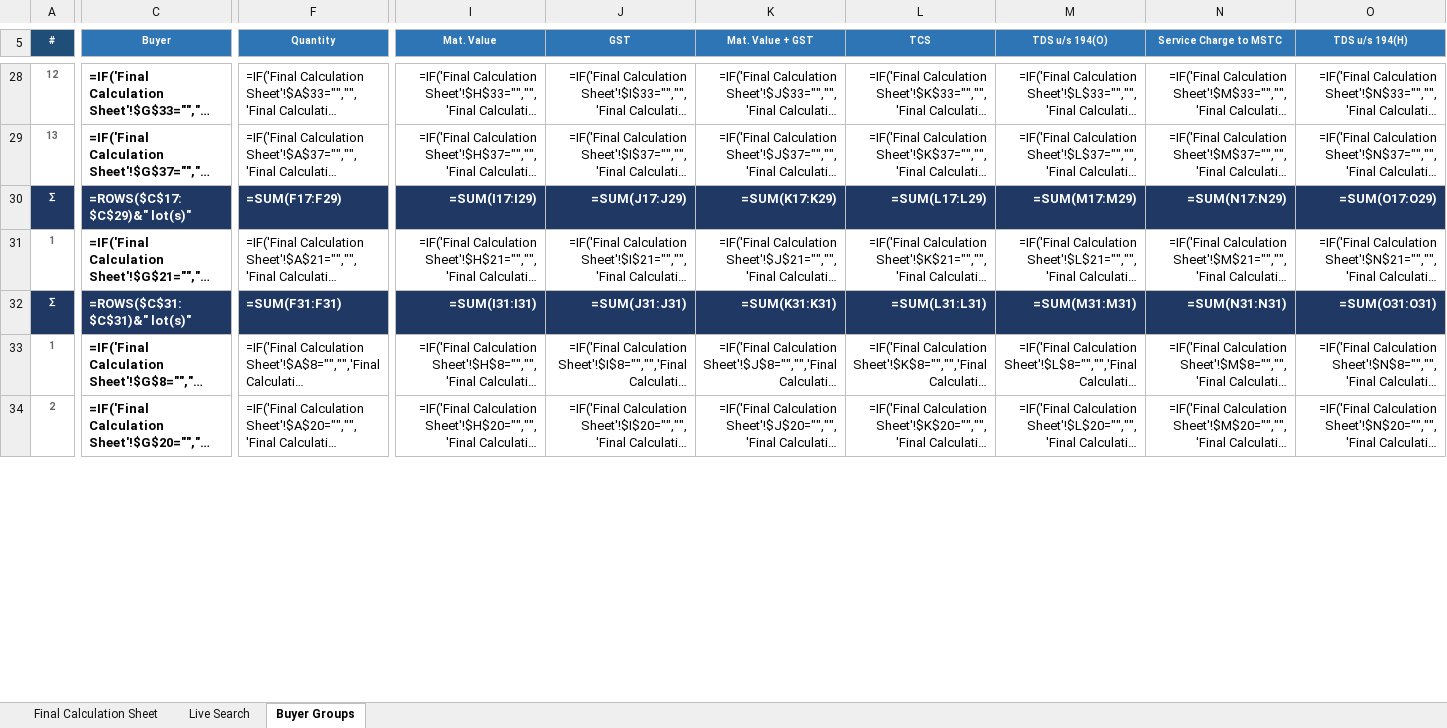
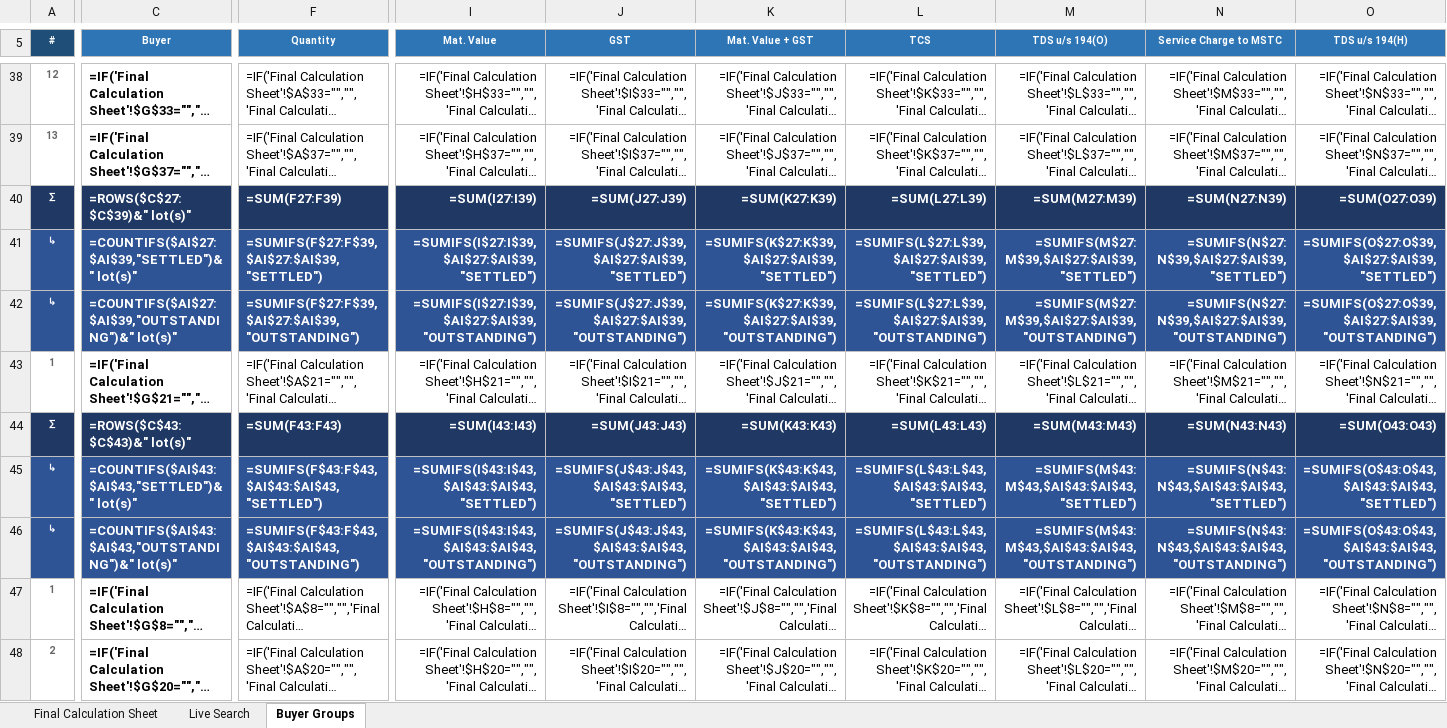
Before and after one commit to piyush4315/09.09.2026, an Excel workbook: Search any withot error.xlsx, sheet Buyer Groups, drawn as a sheet; only a part is shown, gaps mark what is left out; long unchanged cells end in …; values as stored, in another font and other column widths than the file's, no borders; formulas without a stored value are shown as written; conditional formats not drawn; addresses are those after the commit; rows hold the shown columns only; the diff covers the shown part only; the diff names each change by its address in the sheet, - before the commit and + after, or states it on an @@ line.

Commit message:
Buyer Groups: settled/unsettled split under every subtotal
- Two live rows under each buyer subtotal (and under TOTAL):
  settled lots (short <= Rs. 5) and unsettled lots, each with lot
  count and separate money totals via SUMIFS/COUNTIFS
- Repaired all row references after insertion (openpyxl does not
  adjust formulas); outlines and conditional formats preserved

Co-authored-by: arena-agent <297053741+arena-agent@users.noreply.github.com>

```diff
--- a/Search any withot error.xlsx (sheet Buyer Groups)
+++ b/Search any withot error.xlsx (sheet Buyer Groups)
-C40 (Buyer): =ROWS($C$17:$C$29)&" lot(s)"
+C40 (Buyer): =ROWS($C$27:$C$39)&" lot(s)"
-F40 (Quantity): =SUM(F17:F29)
+F40 (Quantity): =SUM(F27:F39)
-I40 (Mat. Value): =SUM(I17:I29)
+I40 (Mat. Value): =SUM(I27:I39)
-J40 (GST): =SUM(J17:J29)
+J40 (GST): =SUM(J27:J39)
-K40 (Mat. Value + GST): =SUM(K17:K29)
+K40 (Mat. Value + GST): =SUM(K27:K39)
-L40 (TCS): =SUM(L17:L29)
+L40 (TCS): =SUM(L27:L39)
-M40 (TDS u/s 194(O)): =SUM(M17:M29)
+M40 (TDS u/s 194(O)): =SUM(M27:M39)
-N40 (Service Charge to MSTC): =SUM(N17:N29)
+N40 (Service Charge to MSTC): =SUM(N27:N39)
-O40 (TDS u/s 194(H)): =SUM(O17:O29)
+O40 (TDS u/s 194(H)): =SUM(O27:O39)
+row 41: ↳ | =COUNTIFS($AI$27:$AI$39,"SETTLED")&" lot(s)" | =SUMIFS(F$27:F$39,$AI$27:$AI$39,"SETTLED") | =SUMIFS(I$27:I$39,$AI$27:$AI$39,"SETTLED") | =SUMIFS(J$27:J$39,$AI$27:$AI$39,"SETTLED") | =SUMIFS(K$27:K$39,$AI$27:$AI$39,"SETTLED") | =SUMIFS(L$27:L$39,$AI$27:$AI$39,"SETTLED") | =SUMIFS(M$27:M$39,$AI$27:$AI$39,"SETTLED") | =SUMIFS(N$27:N$39,$AI$27:$AI$39,"SETTLED") | =SUMIFS(O$27:O$39,$AI$27:$AI$39,"SETTLED")
+row 42: ↳ | =COUNTIFS($AI$27:$AI$39,"OUTSTANDING")&" lot(s)" | =SUMIFS(F$27:F$39,$AI$27:$AI$39,"OUTSTANDING") | =SUMIFS(I$27:I$39,$AI$27:$AI$39,"OUTSTANDING") | =SUMIFS(J$27:J$39,$AI$27:$AI$39,"OUTSTANDING") | =SUMIFS(K$27:K$39,$AI$27:$AI$39,"OUTSTANDING") | =SUMIFS(L$27:L$39,$AI$27:$AI$39,"OUTSTANDING") | =SUMIFS(M$27:M$39,$AI$27:$AI$39,"OUTSTANDING") | =SUMIFS(N$27:N$39,$AI$27:$AI$39,"OUTSTANDING") | =SUMIFS(O$27:O$39,$AI$27:$AI$39,"OUTSTANDING")
-C44 (Buyer): =ROWS($C$31:$C$31)&" lot(s)"
+C44 (Buyer): =ROWS($C$43:$C$43)&" lot(s)"
-F44 (Quantity): =SUM(F31:F31)
+F44 (Quantity): =SUM(F43:F43)
-I44 (Mat. Value): =SUM(I31:I31)
+I44 (Mat. Value): =SUM(I43:I43)
-J44 (GST): =SUM(J31:J31)
+J44 (GST): =SUM(J43:J43)
-K44 (Mat. Value + GST): =SUM(K31:K31)
+K44 (Mat. Value + GST): =SUM(K43:K43)
-L44 (TCS): =SUM(L31:L31)
+L44 (TCS): =SUM(L43:L43)
-M44 (TDS u/s 194(O)): =SUM(M31:M31)
+M44 (TDS u/s 194(O)): =SUM(M43:M43)
-N44 (Service Charge to MSTC): =SUM(N31:N31)
+N44 (Service Charge to MSTC): =SUM(N43:N43)
-O44 (TDS u/s 194(H)): =SUM(O31:O31)
+O44 (TDS u/s 194(H)): =SUM(O43:O43)
+row 45: ↳ | =COUNTIFS($AI$43:$AI$43,"SETTLED")&" lot(s)" | =SUMIFS(F$43:F$43,$AI$43:$AI$43,"SETTLED") | =SUMIFS(I$43:I$43,$AI$43:$AI$43,"SETTLED") | =SUMIFS(J$43:J$43,$AI$43:$AI$43,"SETTLED") | =SUMIFS(K$43:K$43,$AI$43:$AI$43,"SETTLED") | =SUMIFS(L$43:L$43,$AI$43:$AI$43,"SETTLED") | =SUMIFS(M$43:M$43,$AI$43:$AI$43,"SETTLED") | =SUMIFS(N$43:N$43,$AI$43:$AI$43,"SETTLED") | =SUMIFS(O$43:O$43,$AI$43:$AI$43,"SETTLED")
+row 46: ↳ | =COUNTIFS($AI$43:$AI$43,"OUTSTANDING")&" lot(s)" | =SUMIFS(F$43:F$43,$AI$43:$AI$43,"OUTSTANDING") | =SUMIFS(I$43:I$43,$AI$43:$AI$43,"OUTSTANDING") | =SUMIFS(J$43:J$43,$AI$43:$AI$43,"OUTSTANDING") | =SUMIFS(K$43:K$43,$AI$43:$AI$43,"OUTSTANDING") | =SUMIFS(L$43:L$43,$AI$43:$AI$43,"OUTSTANDING") | =SUMIFS(M$43:M$43,$AI$43:$AI$43,"OUTSTANDING") | =SUMIFS(N$43:N$43,$AI$43:$AI$43,"OUTSTANDING") | =SUMIFS(O$43:O$43,$AI$43:$AI$43,"OUTSTANDING")
```
Also changed, not shown: 24 added rows and 269 edited cells elsewhere in this sheet.
